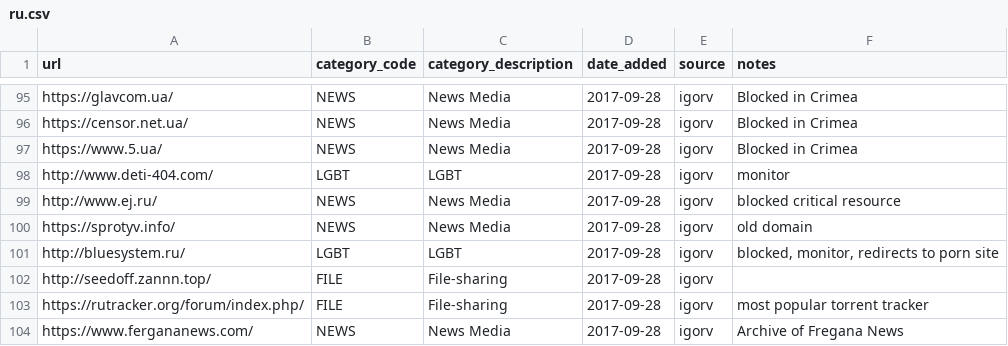
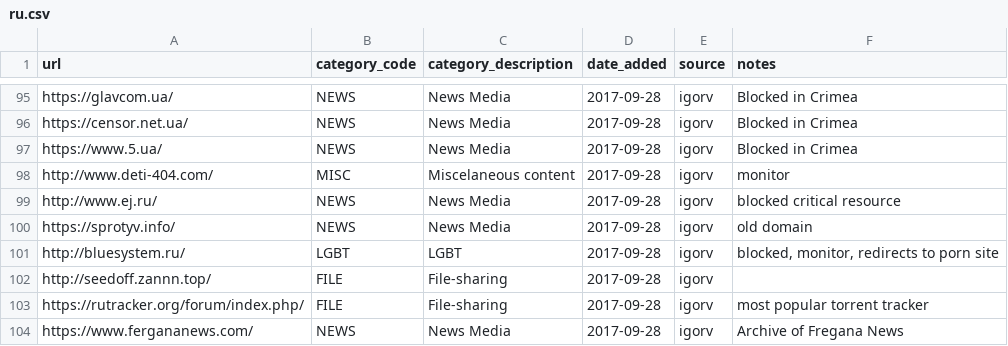
Before and after one commit to citizenlab/test-lists, a CSV file: lists/ru.csv, drawn as a sheet; only a part is shown, gaps mark what is left out.

Commit message:
Dead website, is on RKN's blocklist

```diff
--- a/lists/ru.csv
+++ b/lists/ru.csv
@@ -97,3 +97,3 @@ https://censor.net.ua/,NEWS,News Media,2017-09-28,igorv,Blocked in Crimea
 https://www.5.ua/,NEWS,News Media,2017-09-28,igorv,Blocked in Crimea
-http://www.deti-404.com/,LGBT,LGBT,2017-09-28,igorv,monitor
+http://www.deti-404.com/,MISC,Miscelaneous content,2017-09-28,igorv,monitor
 http://www.ej.ru/,NEWS,News Media,2017-09-28,igorv,blocked critical resource
```
